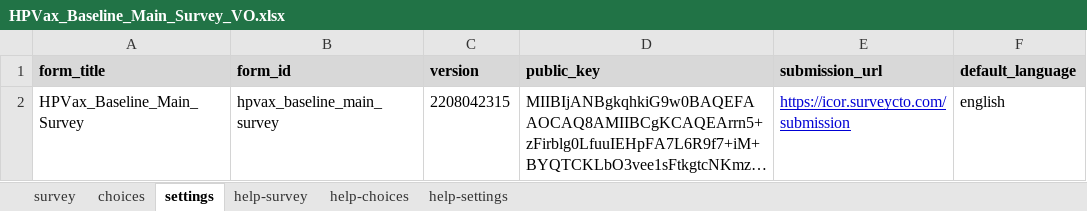
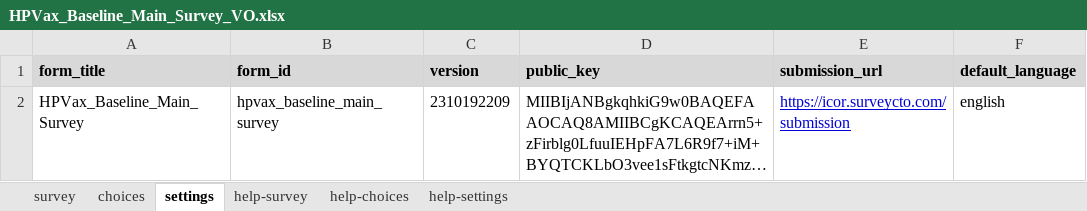
Before and after one commit to suyanpengzhang/HPV-Network, an Excel workbook: HPVax_Baseline_Main_Survey_VO.xlsx, sheet settings, drawn as a sheet; long unchanged cells end in …; values as stored, in another font and other column widths than the file's, no borders; charts and pictures not drawn; the diff names each change by its address in the sheet, - before the commit and + after, or states it on an @@ line.

```diff
--- a/HPVax_Baseline_Main_Survey_VO.xlsx (sheet settings)
+++ b/HPVax_Baseline_Main_Survey_VO.xlsx (sheet settings)
-C2 (version): 2208042315
+C2 (version): 2310192209
```
Also changed, not shown: charts or pictures, 6 other files.
